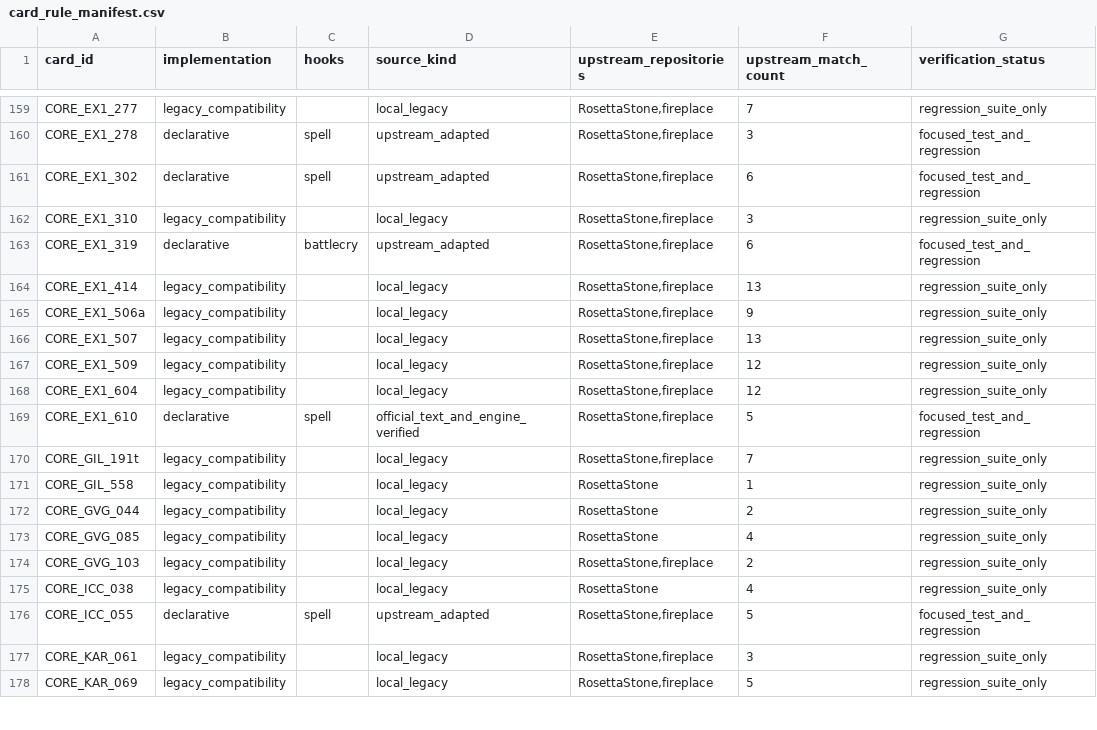
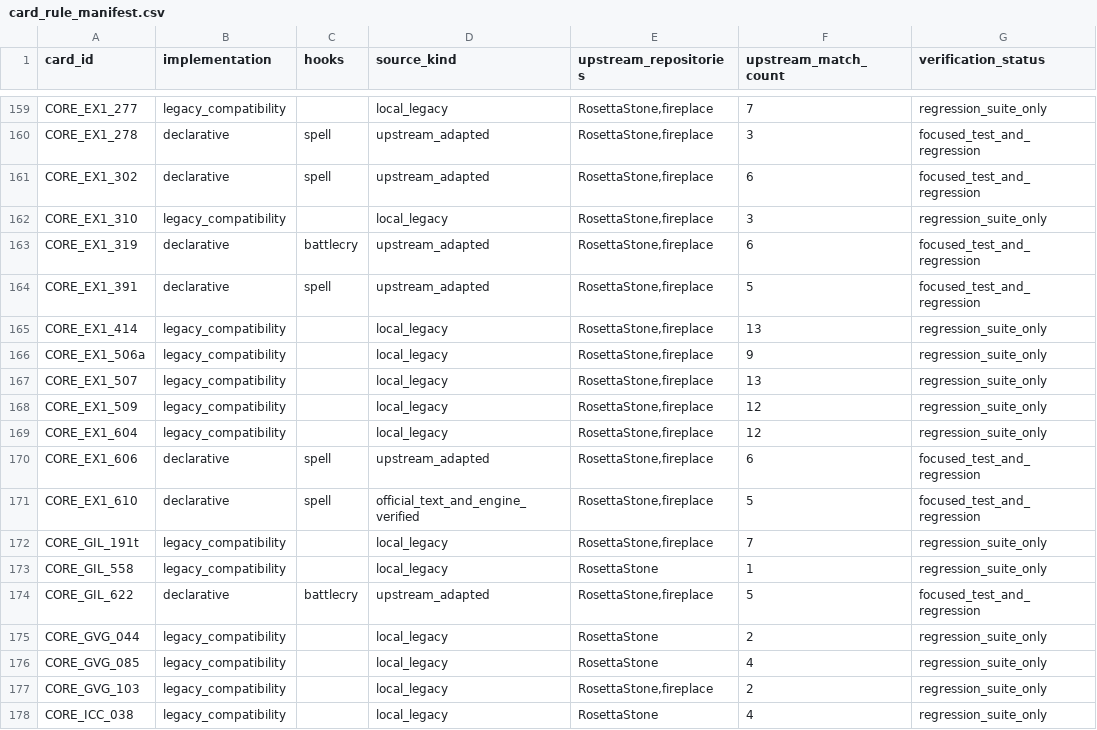
Before and after one commit to luentong/lushi, a CSV file: reports/card_rule_manifest.csv, drawn as a sheet; only a part is shown, gaps mark what is left out; the shorter side is filled out with more unchanged rows.

Commit message:
update standard rule coverage reports

```diff
--- a/reports/card_rule_manifest.csv
+++ b/reports/card_rule_manifest.csv
@@ -163,2 +163,3 @@ CORE_EX1_310,legacy_compatibility,,local_legacy,"RosettaStone,fireplace",3,regre
 CORE_EX1_319,declarative,battlecry,upstream_adapted,"RosettaStone,fireplace",6,focused_test_and_regression
+CORE_EX1_391,declarative,spell,upstream_adapted,"RosettaStone,fireplace",5,focused_test_and_regression
 CORE_EX1_414,legacy_compatibility,,local_legacy,"RosettaStone,fireplace",13,regression_suite_only
@@ -168,2 +169,3 @@ CORE_EX1_509,legacy_compatibility,,local_legacy,"RosettaStone,fireplace",12,regr
 CORE_EX1_604,legacy_compatibility,,local_legacy,"RosettaStone,fireplace",12,regression_suite_only
+CORE_EX1_606,declarative,spell,upstream_adapted,"RosettaStone,fireplace",6,focused_test_and_regression
 CORE_EX1_610,declarative,spell,official_text_and_engine_verified,"RosettaStone,fireplace",5,focused_test_and_regression
@@ -171,2 +173,3 @@ CORE_GIL_191t,legacy_compatibility,,local_legacy,"RosettaStone,fireplace",7,regr
 CORE_GIL_558,legacy_compatibility,,local_legacy,RosettaStone,1,regression_suite_only
+CORE_GIL_622,declarative,battlecry,upstream_adapted,"RosettaStone,fireplace",5,focused_test_and_regression
 CORE_GVG_044,legacy_compatibility,,local_legacy,RosettaStone,2,regression_suite_only
```
Also changed, not shown: reports/standard_rule_coverage.csv, 2 other files.
